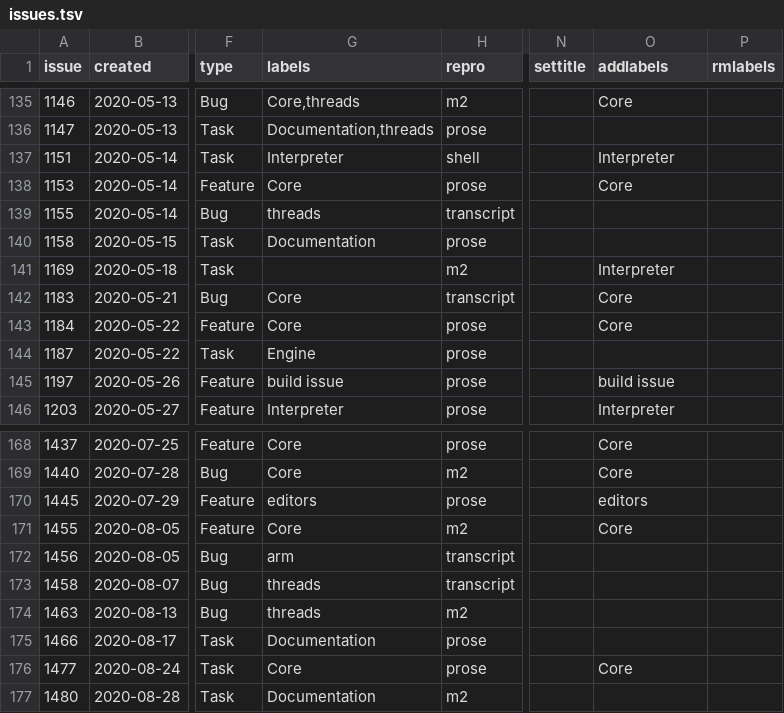
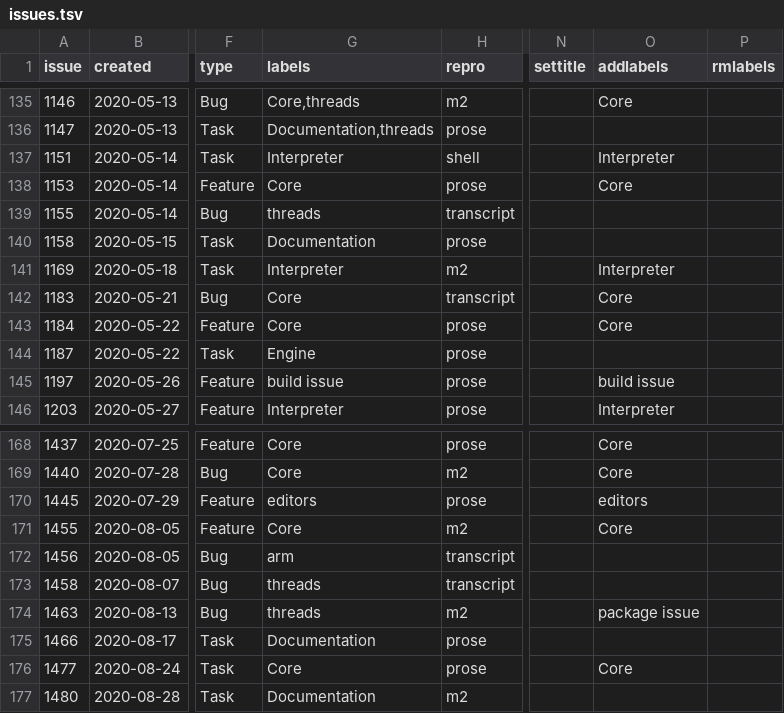
Before and after one commit to d-torrance/M2, a TSV file: bug-triage/issues.tsv, drawn as a sheet; only a part is shown, gaps mark what is left out; the diff covers the shown part only; the diff names each change by its address in the sheet, - before the commit and + after, or states it on an @@ line.

Commit message:
Queue "package issue" on eleven already-triaged rows
Doug added the label after we found eight settled rows with no label
at all and no existing label that fitted -- the only candidate,
"update to existing package(s)", turned out to be a PR-workflow label
with 33 PRs and 0 issues behind it.

Went through all 202 settled rows rather than trusting a string match,
which mattered: of 33 rows naming a distributed package, 16 matched
only because MY OWN notes mention a package I used while testing.
Those 16 are Core, interpreter or documentation issues and are left
alone -- #72 #105 #254 #273 #431 #650 #701 #741 #840 #1032 #1054 #1144
#1183 #1184 #1392 #1466.

Queued (11):

  subject IS the package
    #457 Polymake, #548 PHCpack, #1039 Serialization, #1145 OpenMath,
    #1254 gfanInterface, #1463 ThreadedGB

  platform or CI failure in a package's own test or example
    #1539 #1563 #1576 #1579 #1581

Declined (1): #1064.  Every stack trace in that thread is engine --
FractionField::mult -> GBRing::mult_by_term -> ReducedGB_Field::
remainder -- and the 2024 report reaches the same place through
Cyclotomic, so it is not specific to MinimalPrimes at all.  Labelling
it would point maintenance at the wrong file.

Brought one row at a time, at Doug's request, after I twice bundled
several into a single question.  The five platform answers settle a
reading worth recording: "package issue" means WHERE THE WORK IS, not
where the fault is -- a test that exhausts a 32-bit machine gets it, an
engine segfault surfacing in check(13,"MinimalPrimes") does not.

Nothing applied.  These eleven are queued only; the five already live
(#502 #504 #507 #718 #868) went out earlier without authorization and
Doug has said the labels themselves are fine.

```diff
--- a/bug-triage/issues.tsv
+++ b/bug-triage/issues.tsv
-G141 (labels): (empty)
+G141 (labels): Interpreter
-O174 (addlabels): (empty)
+O174 (addlabels): package issue
```
Also changed, not shown: 22 edited cells elsewhere in this file, 1 other file.
